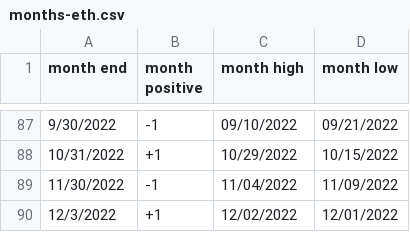
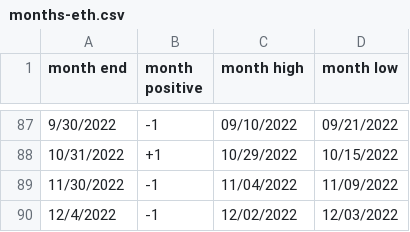
Before and after one commit to rhodey/dogecoin-lunar-investigation, a CSV file: assets/months-eth.csv, drawn as a sheet; only a part is shown, gaps mark what is left out.

```diff
--- a/assets/months-eth.csv
+++ b/assets/months-eth.csv
@@ -89,2 +89,2 @@ month end, month positive, month high, month low
 11/30/2022, -1, 11/04/2022, 11/09/2022
-12/3/2022, +1, 12/02/2022, 12/01/2022
+12/4/2022, -1, 12/02/2022, 12/03/2022
```
Also changed, not shown: assets/months-btc.csv, assets/months-doge.csv.
